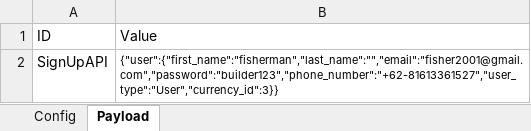
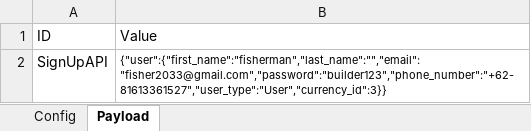
Before and after one commit to baruhut/ShareMay2021, an Excel workbook: target/classes/TestDataAssignment.xlsx, sheet Payload, drawn as a sheet; values as stored, in another font and other column widths than the file's, no borders; the diff names each change by its address in the sheet, - before the commit and + after, or states it on an @@ line.

```diff
--- a/target/classes/TestDataAssignment.xlsx (sheet Payload)
+++ b/target/classes/TestDataAssignment.xlsx (sheet Payload)
-B2 (Value): {"user":{"first_name":"fisherman","last_name":"","email":"fisher2001@gmail.com","password":"builder123","phone_number":"+62-81613361527","user_type":"User","currency_id":3}}
+B2 (Value): {"user":{"first_name":"fisherman","last_name":"","email":"fisher2033@gmail.com","password":"builder123","phone_number":"+62-81613361527","user_type":"User","currency_id":3}}
```
Also changed, not shown: 2 other files.
